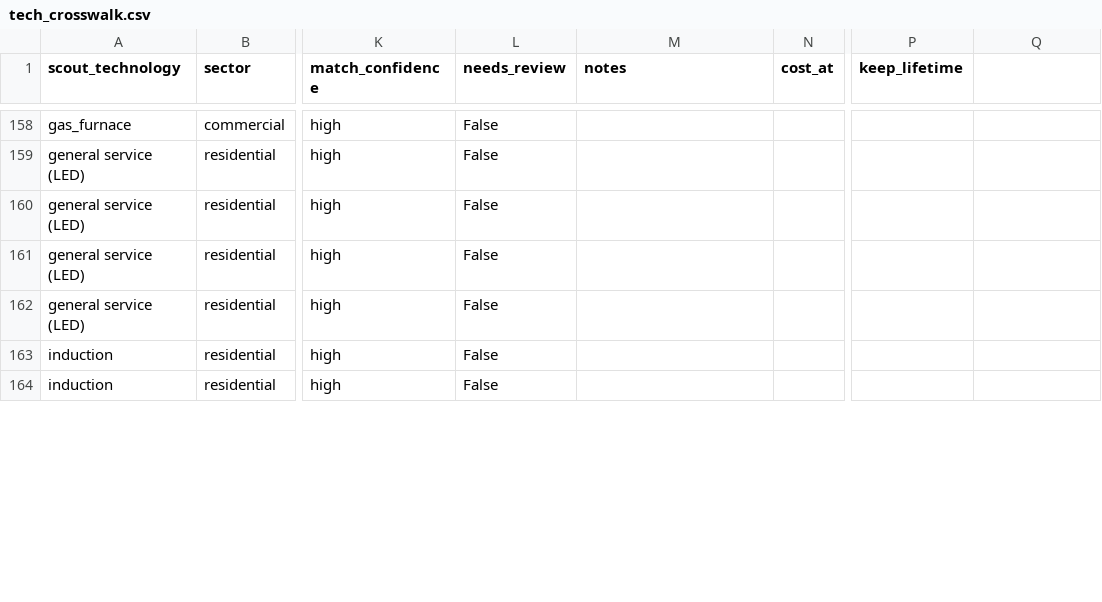
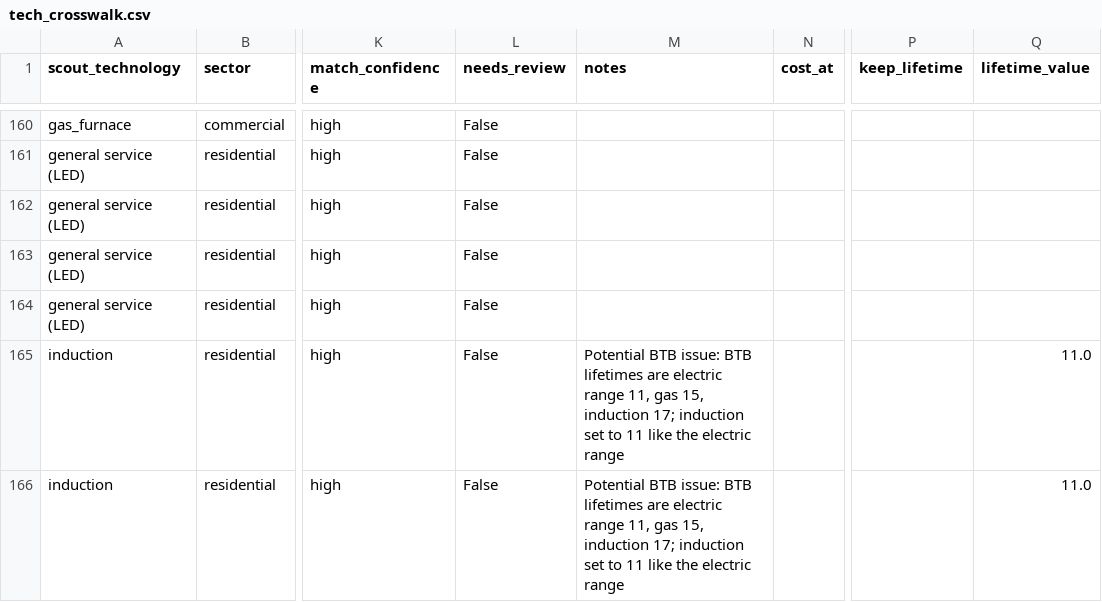
Before and after one commit to trynthink/scout, a CSV file: scout/supporting_data/btb/tech_crosswalk.csv, drawn as a sheet; only a part is shown, gaps mark what is left out; addresses are those after the commit; the diff covers the shown part only; the diff names each change by its address in the sheet, - before the commit and + after, or states it on an @@ line.

```diff
--- a/scout/supporting_data/btb/tech_crosswalk.csv
+++ b/scout/supporting_data/btb/tech_crosswalk.csv
-Q1: (empty)
+Q1: lifetime_value
-M165:M166 (notes): (empty)
+M165:M166 (notes): Potential BTB issue: BTB lifetimes are electric range 11, gas 15, induction 17; induction set to 11 like the electric range
-Q165:Q166 (lifetime_value): (empty)
+Q165:Q166 (lifetime_value): 11.0
```
Also changed, not shown: 2 added rows and 28 edited cells elsewhere in this file, 4 other files.
